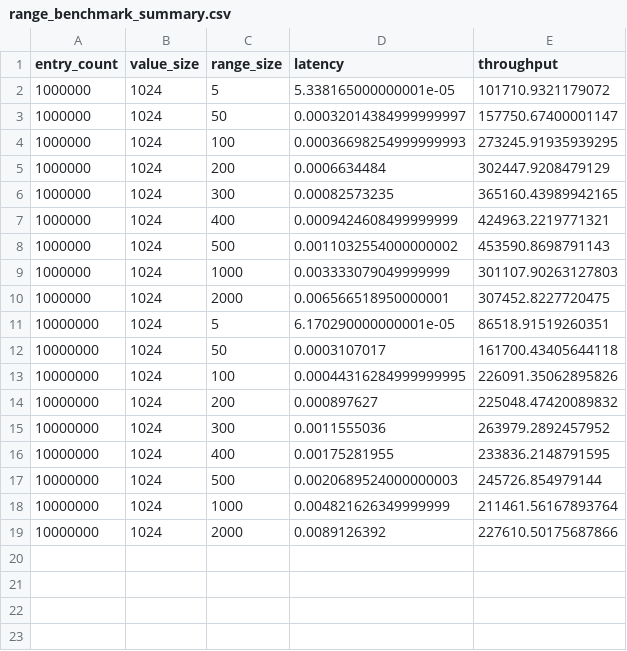
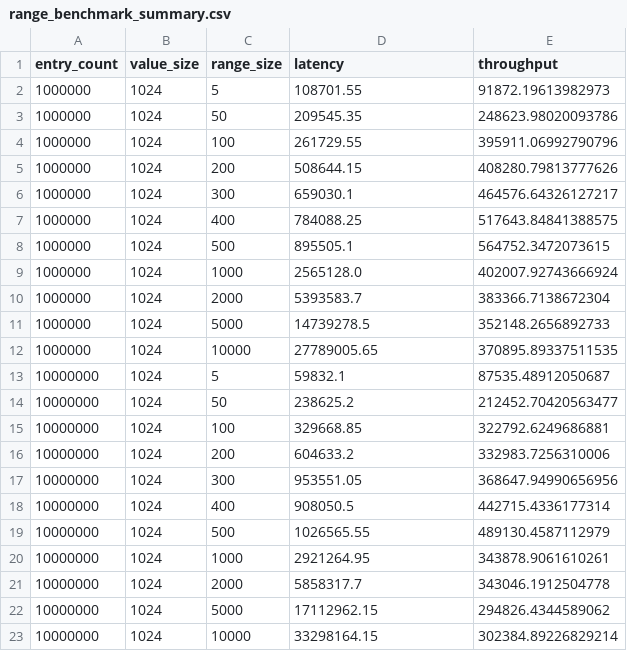
Before and after one commit to fishfishfishfishfish/qmdb, a CSV file: exps/results_qmdb/range_benchmark/range_benchmark_summary.csv, drawn as a sheet.

```diff
--- a/exps/results_qmdb/range_benchmark/range_benchmark_summary.csv
+++ b/exps/results_qmdb/range_benchmark/range_benchmark_summary.csv
@@ -1,19 +1,23 @@
 entry_count,value_size,range_size,latency,throughput
-1000000,1024,5,5.338165000000001e-05,101710.9321179072
-1000000,1024,50,0.00032014384999999997,157750.67400001147
-1000000,1024,100,0.00036698254999999993,273245.91935939295
-1000000,1024,200,0.0006634484,302447.9208479129
-1000000,1024,300,0.00082573235,365160.43989942165
-1000000,1024,400,0.0009424608499999999,424963.2219771321
-1000000,1024,500,0.0011032554000000002,453590.8698791143
-1000000,1024,1000,0.003333079049999999,301107.90263127803
-1000000,1024,2000,0.006566518950000001,307452.8227720475
-10000000,1024,5,6.170290000000001e-05,86518.91519260351
-10000000,1024,50,0.0003107017,161700.43405644118
-10000000,1024,100,0.00044316284999999995,226091.35062895826
-10000000,1024,200,0.000897627,225048.47420089832
-10000000,1024,300,0.0011555036,263979.2892457952
-10000000,1024,400,0.00175281955,233836.2148791595
-10000000,1024,500,0.0020689524000000003,245726.854979144
-10000000,1024,1000,0.004821626349999999,211461.56167893764
-10000000,1024,2000,0.0089126392,227610.50175687866
+1000000,1024,5,108701.55,91872.19613982973
+1000000,1024,50,209545.35,248623.98020093786
+1000000,1024,100,261729.55,395911.06992790796
+1000000,1024,200,508644.15,408280.79813777626
+1000000,1024,300,659030.1,464576.64326127217
+1000000,1024,400,784088.25,517643.84841388575
+1000000,1024,500,895505.1,564752.3472073615
+1000000,1024,1000,2565128.0,402007.92743666924
+1000000,1024,2000,5393583.7,383366.7138672304
+1000000,1024,5000,14739278.5,352148.2656892733
+1000000,1024,10000,27789005.65,370895.89337511535
+10000000,1024,5,59832.1,87535.48912050687
+10000000,1024,50,238625.2,212452.70420563477
+10000000,1024,100,329668.85,322792.6249686881
+10000000,1024,200,604633.2,332983.7256310006
+10000000,1024,300,953551.05,368647.94990656956
+10000000,1024,400,908050.5,442715.4336177314
+10000000,1024,500,1026565.55,489130.4587112979
+10000000,1024,1000,2921264.95,343878.9061610261
+10000000,1024,2000,5858317.7,343046.1912504778
+10000000,1024,5000,17112962.15,294826.4344589062
+10000000,1024,10000,33298164.15,302384.89226829214
```
Also changed, not shown: exps/results_qmdb/range_benchmark/e1000000v1024.csv, 51 other files.
